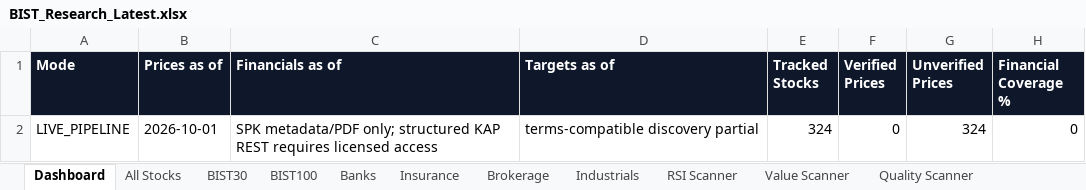
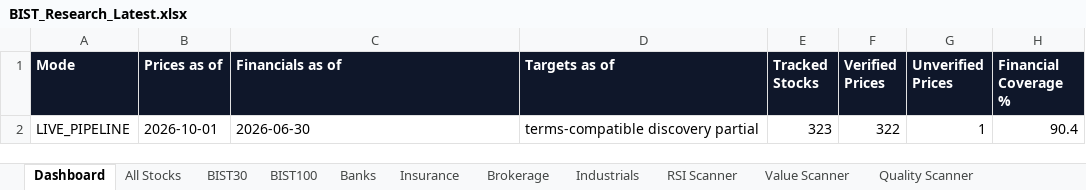
Before and after one commit to ilhangemini12/bist-research-terminal, an Excel workbook: artifacts/BIST_Research_Latest.xlsx, sheet Dashboard, drawn as a sheet; values as stored, in another font and other column widths than the file's, no borders; the diff names each change by its address in the sheet, - before the commit and + after, or states it on an @@ line.

```diff
--- a/artifacts/BIST_Research_Latest.xlsx (sheet Dashboard)
+++ b/artifacts/BIST_Research_Latest.xlsx (sheet Dashboard)
-C2 (Financials as of): SPK metadata/PDF only; structured KAP REST requires licensed access
+C2 (Financials as of): 2026-06-30
-E2 (Tracked Stocks): 324
+E2 (Tracked Stocks): 323
-F2 (Verified Prices): 0
+F2 (Verified Prices): 322
-G2 (Unverified Prices): 324
+G2 (Unverified Prices): 1
-H2 (Financial Coverage %): 0
+H2 (Financial Coverage %): 90.4
```
Also changed, not shown: sheet Industrials, sheet BIST100, sheet All Stocks, sheet RSI Scanner, sheet Growth Scanner, sheet Data Quality, 10 more sheets, 6 other files.
